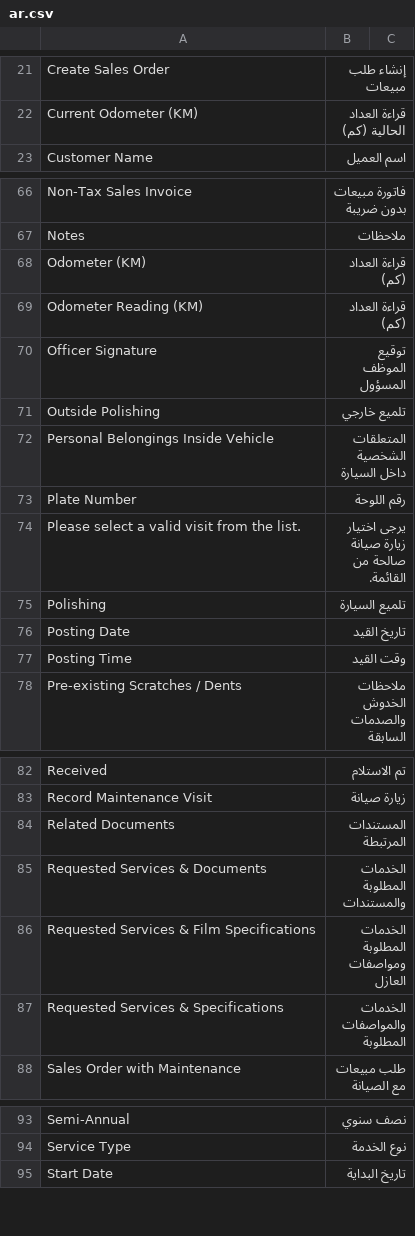
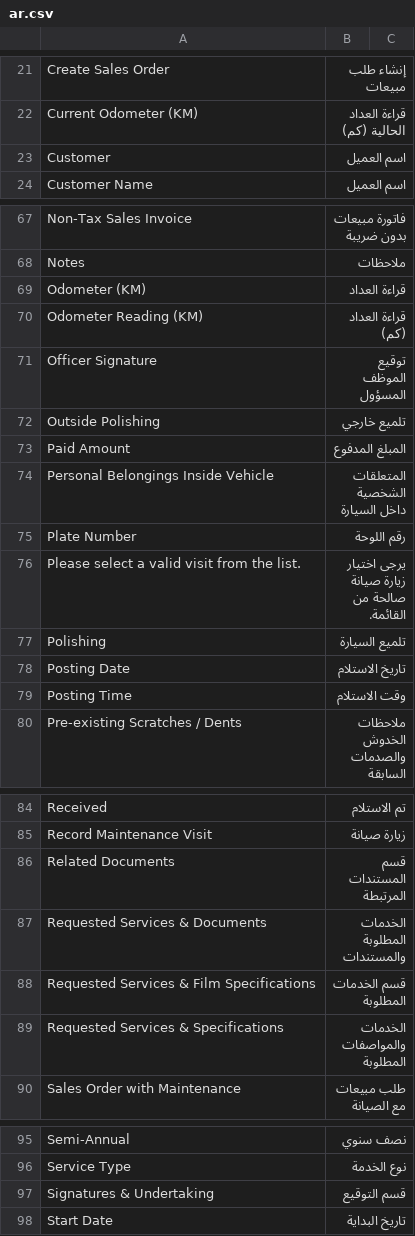
Before and after one commit to Mubtkir-ERP/mu_car_care, a CSV file: mu_car_care/translations/ar.csv, drawn as a sheet; only a part is shown, gaps mark what is left out; the diff covers the shown part only.

```diff
--- a/mu_car_care/translations/ar.csv
+++ b/mu_car_care/translations/ar.csv
@@ -22,2 +22,3 @@ Create Sales Order,إنشاء طلب مبيعات
 Current Odometer (KM),قراءة العداد الحالية (كم)
+Customer,اسم العميل
 Customer Name,اسم العميل
@@ -67,3 +68,3 @@ Non-Tax Sales Invoice,فاتورة مبيعات بدون ضريبة
 Notes,ملاحظات
-Odometer (KM),قراءة العداد (كم)
+Odometer (KM),قراءة العداد
 Odometer Reading (KM),قراءة العداد (كم)
@@ -71,2 +72,3 @@ Officer Signature,توقيع الموظف المسؤول
 Outside Polishing,تلميع خارجي
+Paid Amount,المبلغ المدفوع
 Personal Belongings Inside Vehicle,المتعلقات الشخصية داخل السيارة
@@ -75,4 +77,4 @@ Please select a valid visit from the list.,يرجى اختيار زيارة صي
 Polishing,تلميع السيارة
-Posting Date,تاريخ القيد
-Posting Time,وقت القيد
+Posting Date,تاريخ الاستلام
+Posting Time,وقت الاستلام
 Pre-existing Scratches / Dents,ملاحظات الخدوش والصدمات السابقة
@@ -83,5 +85,5 @@ Received,تم الاستلام
 Record Maintenance Visit,زيارة صيانة
-Related Documents,المستندات المرتبطة
+Related Documents,قسم المستندات المرتبطة
 Requested Services & Documents,الخدمات المطلوبة والمستندات
-Requested Services & Film Specifications,الخدمات المطلوبة ومواصفات العازل
+Requested Services & Film Specifications,قسم الخدمات المطلوبة
 Requested Services & Specifications,الخدمات والمواصفات المطلوبة
@@ -94,2 +96,3 @@ Semi-Annual,نصف سنوي
 Service Type,نوع الخدمة
+Signatures & Undertaking,قسم التوقيع
 Start Date,تاريخ البداية
```
Also changed, not shown: 5 edited cells elsewhere in this file, 8 other files.
